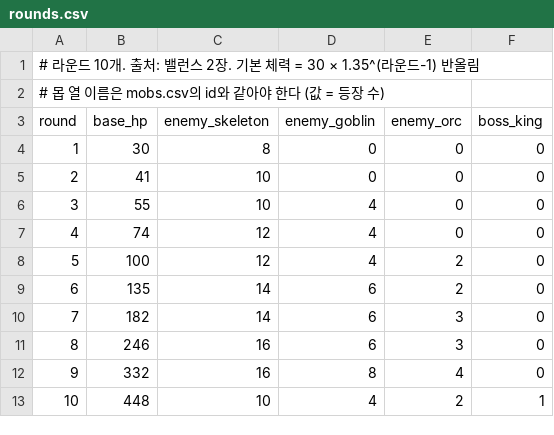
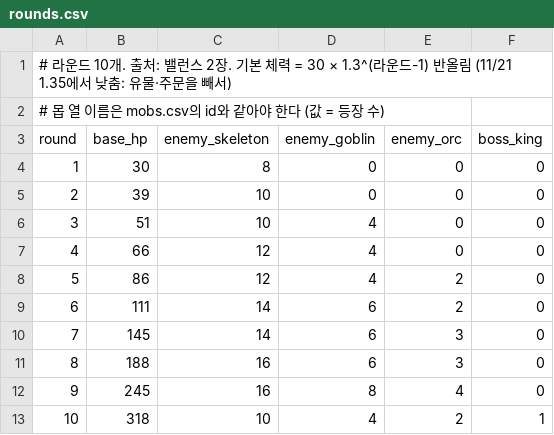
Before and after one commit to HyeonSuuuuu/CardDefense, a CSV file: CardDefense/CardDefense/Data/rounds.csv, drawn as a sheet.

```diff
--- a/CardDefense/CardDefense/Data/rounds.csv
+++ b/CardDefense/CardDefense/Data/rounds.csv
@@ -1,2 +1,2 @@
-# 라운드 10개. 출처: 밸런스 2장. 기본 체력 = 30 × 1.35^(라운드-1) 반올림
+# 라운드 10개. 출처: 밸런스 2장. 기본 체력 = 30 × 1.3^(라운드-1) 반올림 (11/21 1.35에서 낮춤: 유물·주문을 빼서)
 # 몹 열 이름은 mobs.csv의 id와 같아야 한다 (값 = 등장 수)
@@ -4,10 +4,10 @@ round,base_hp,enemy_skeleton,enemy_goblin,enemy_orc,boss_king
 1,30,8,0,0,0
-2,41,10,0,0,0
-3,55,10,4,0,0
-4,74,12,4,0,0
-5,100,12,4,2,0
-6,135,14,6,2,0
-7,182,14,6,3,0
-8,246,16,6,3,0
-9,332,16,8,4,0
-10,448,10,4,2,1
+2,39,10,0,0,0
+3,51,10,4,0,0
+4,66,12,4,0,0
+5,86,12,4,2,0
+6,111,14,6,2,0
+7,145,14,6,3,0
+8,188,16,6,3,0
+9,245,16,8,4,0
+10,318,10,4,2,1
```
Also changed, not shown: CardDefense/CardDefense/Data/mobs.csv, 16 other files.
